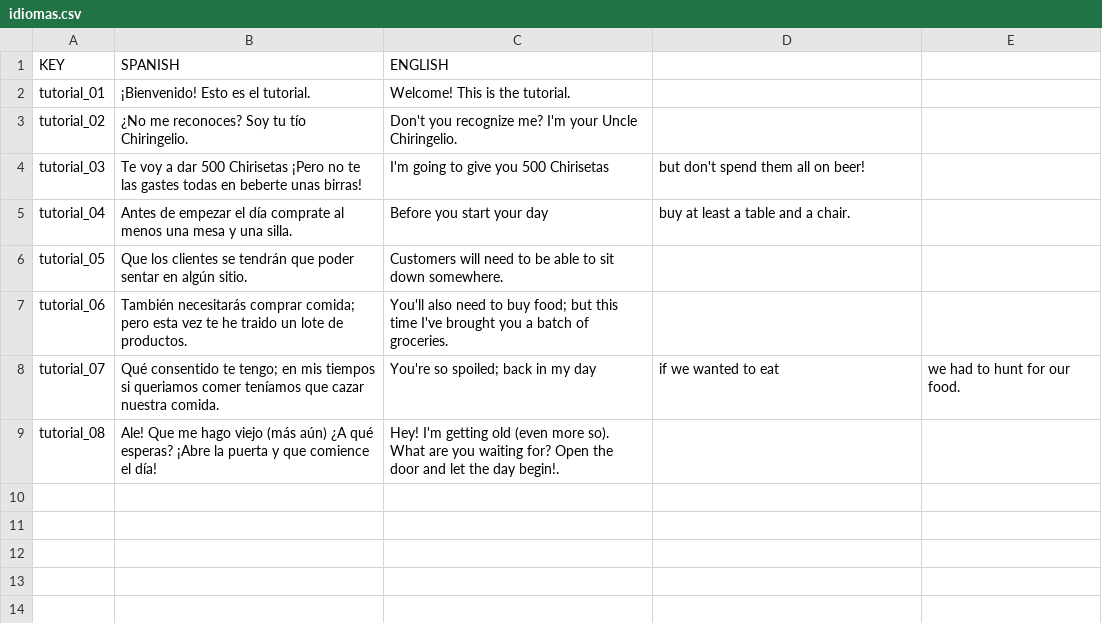
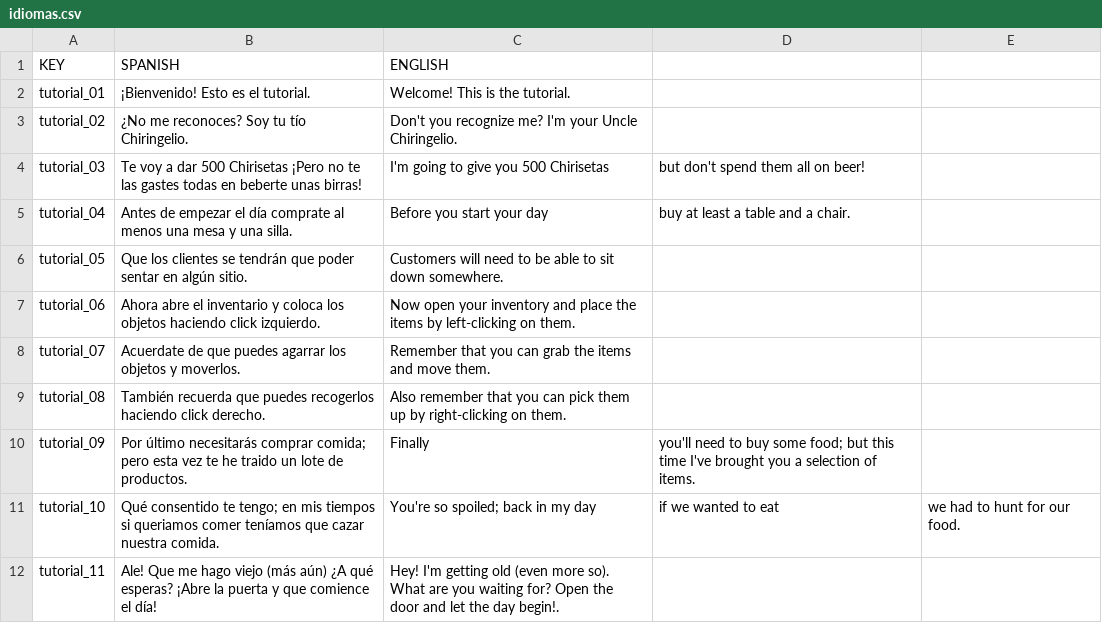
Before and after one commit to sebaso/GuirisTrap, a CSV file: Assets/Resources/idiomas.csv, drawn as a sheet.

Commit message:
Mejoro el tutorial

```diff
--- a/Assets/Resources/idiomas.csv
+++ b/Assets/Resources/idiomas.csv
@@ -6,4 +6,7 @@ tutorial_04, Antes de empezar el día comprate al menos una mesa y una silla.,Be
 tutorial_05, Que los clientes se tendrán que poder sentar en algún sitio.,Customers will need to be able to sit down somewhere.
-tutorial_06, También necesitarás comprar comida; pero esta vez te he traido un lote de productos.,You'll also need to buy food; but this time I've brought you a batch of groceries.
-tutorial_07, Qué consentido te tengo; en mis tiempos si queriamos comer teníamos que cazar nuestra comida.,You're so spoiled; back in my day, if we wanted to eat, we had to hunt for our food.
-tutorial_08, Ale! Que me hago viejo (más aún) ¿A qué esperas? ¡Abre la puerta y que comience el día!,Hey! I'm getting old (even more so). What are you waiting for? Open the door and let the day begin!.
+tutorial_06, Ahora abre el inventario y coloca los objetos haciendo click izquierdo.,Now open your inventory and place the items by left-clicking on them.
+tutorial_07, Acuerdate de que puedes agarrar los objetos y moverlos.,Remember that you can grab the items and move them.
+tutorial_08, También recuerda que puedes recogerlos haciendo click derecho.,Also remember that you can pick them up by right-clicking on them.
+tutorial_09, Por último necesitarás comprar comida; pero esta vez te he traido un lote de productos.,Finally, you'll need to buy some food; but this time I've brought you a selection of items.
+tutorial_10, Qué consentido te tengo; en mis tiempos si queriamos comer teníamos que cazar nuestra comida.,You're so spoiled; back in my day, if we wanted to eat, we had to hunt for our food.
+tutorial_11, Ale! Que me hago viejo (más aún) ¿A qué esperas? ¡Abre la puerta y que comience el día!,Hey! I'm getting old (even more so). What are you waiting for? Open the door and let the day begin!.
```
Also changed, not shown: 42 other files.
